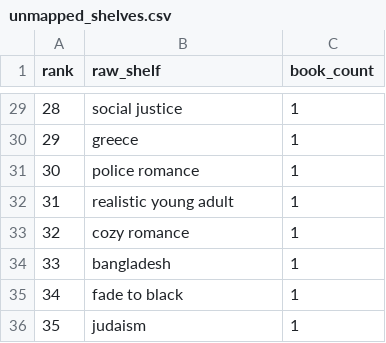
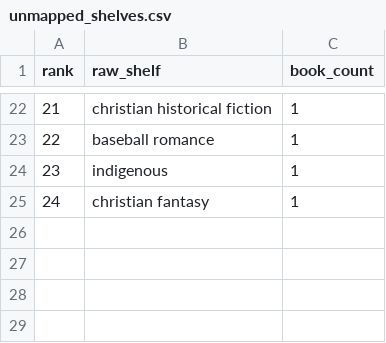
Before and after one commit to mariah32p/threnne-analytics, a CSV file: data/exports/unmapped_shelves.csv, drawn as a sheet; only a part is shown, gaps mark what is left out; removed rows and columns are numbered as before the commit, all else as after; the diff covers the shown part only; the diff names each change by its address in the sheet, - before the commit and + after, or states it on an @@ line.

Commit message:
data: Daily Threnne Engine recalculation

```diff
--- a/data/exports/unmapped_shelves.csv
+++ b/data/exports/unmapped_shelves.csv
@@ column A (rank) renumbered between rows 3 and 25 @@
-B22 (raw_shelf): social justice
+B22 (raw_shelf): christian historical fiction
-row 30: 29 | greece | 1
-B23 (raw_shelf): police romance
+B23 (raw_shelf): baseball romance
-B24 (raw_shelf): realistic young adult
+B24 (raw_shelf): indigenous
-B25 (raw_shelf): cozy romance
+B25 (raw_shelf): christian fantasy
-row 34: 33 | bangladesh | 1
-row 35: 34 | fade to black | 1
-row 36: 35 | judaism | 1
```
Also changed, not shown: 6 added rows, 13 removed rows and 12 edited cells elsewhere in this file, data/exports/forecast_report.csv, 4 other files.
